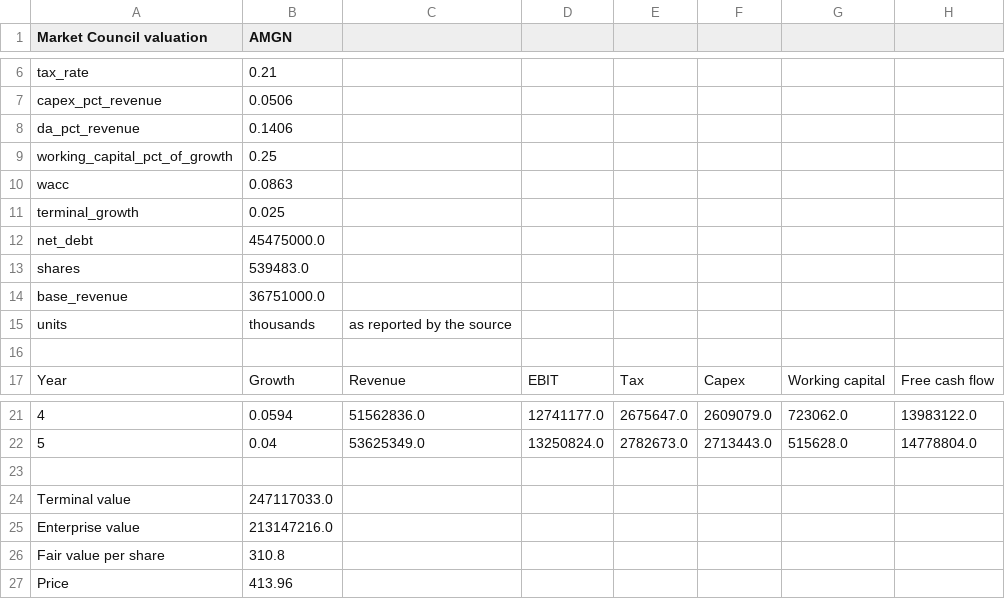
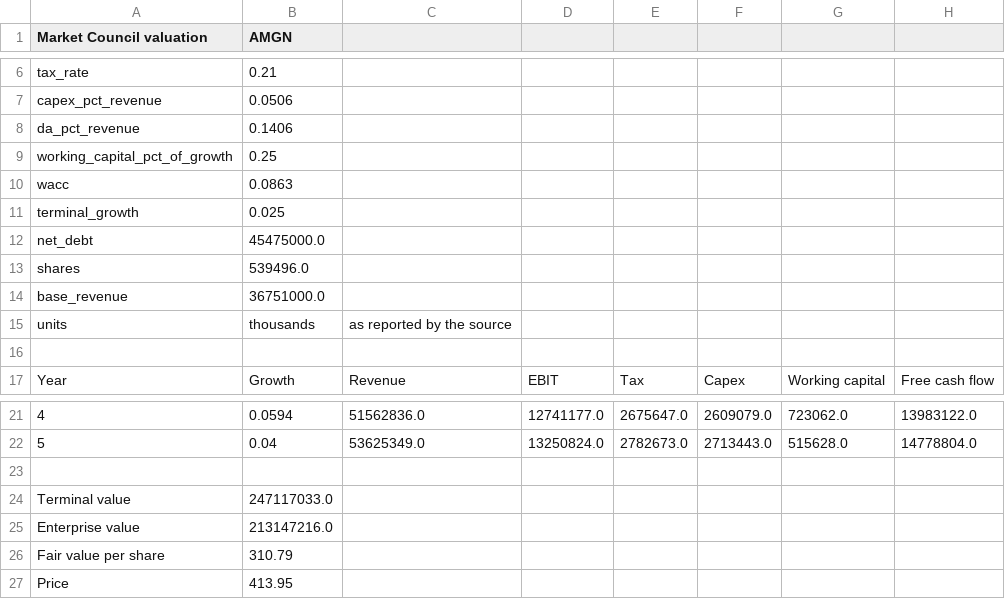
Before and after one commit to benipkun/market-council-state, a CSV file: research/cards/AMGN-valuation.csv, drawn as a sheet; only a part is shown, gaps mark what is left out.

```diff
--- a/research/cards/AMGN-valuation.csv
+++ b/research/cards/AMGN-valuation.csv
@@ -12,3 +12,3 @@ terminal_growth,0.025
 net_debt,45475000.0
-shares,539483.0
+shares,539496.0
 base_revenue,36751000.0
@@ -25,3 +25,3 @@ Terminal value,247117033.0
 Enterprise value,213147216.0
-Fair value per share,310.8
-Price,413.96
+Fair value per share,310.79
+Price,413.95
```
Also changed, not shown: research/cards/ASML-valuation.csv, research/cards/BDX-valuation.csv, 43 other files.
